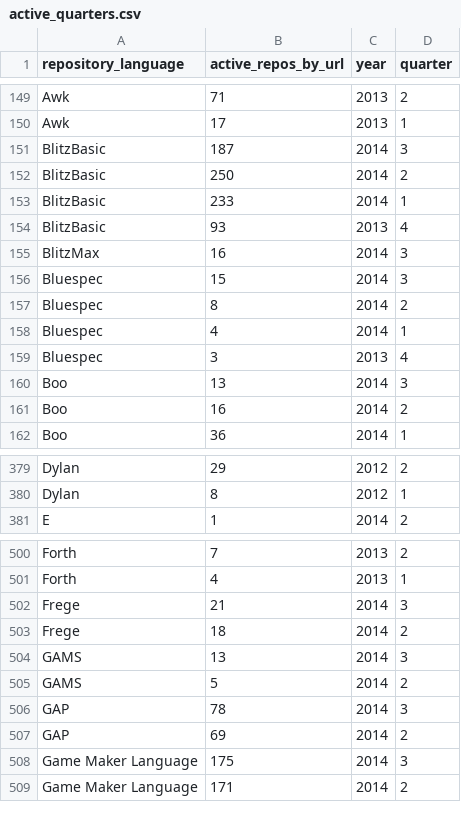
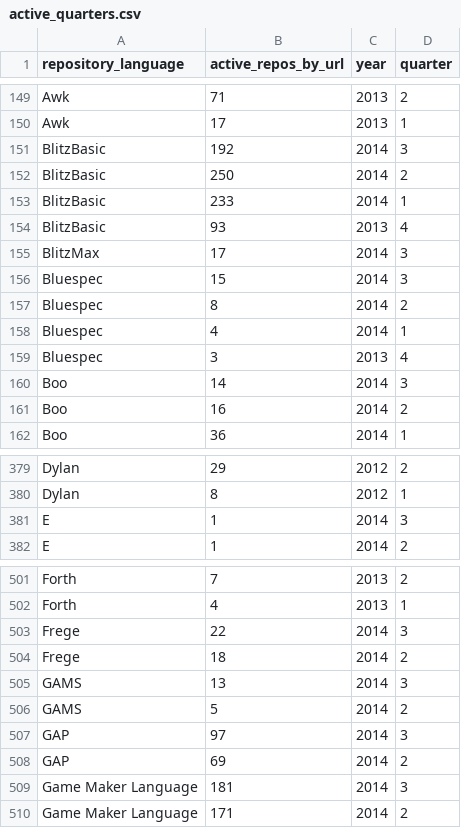
Before and after one commit to littleark/githut, a CSV file: server/exports/active_quarters.csv, drawn as a sheet; only a part is shown, gaps mark what is left out; the diff covers the shown part only.

Commit message:
minor fixes, updated quarters data

```diff
--- a/server/exports/active_quarters.csv
+++ b/server/exports/active_quarters.csv
@@ -150,3 +150,3 @@ Awk,71,2013,2
 Awk,17,2013,1
-BlitzBasic,187,2014,3
+BlitzBasic,192,2014,3
 BlitzBasic,250,2014,2
@@ -154,3 +154,3 @@ BlitzBasic,233,2014,1
 BlitzBasic,93,2013,4
-BlitzMax,16,2014,3
+BlitzMax,17,2014,3
 Bluespec,15,2014,3
@@ -159,3 +159,3 @@ Bluespec,4,2014,1
 Bluespec,3,2013,4
-Boo,13,2014,3
+Boo,14,2014,3
 Boo,16,2014,2
@@ -380,2 +380,3 @@ Dylan,29,2012,2
 Dylan,8,2012,1
+E,1,2014,3
 E,1,2014,2
@@ -501,3 +502,3 @@ Forth,7,2013,2
 Forth,4,2013,1
-Frege,21,2014,3
+Frege,22,2014,3
 Frege,18,2014,2
@@ -505,5 +506,5 @@ GAMS,13,2014,3
 GAMS,5,2014,2
-GAP,78,2014,3
+GAP,97,2014,3
 GAP,69,2014,2
-Game Maker Language,175,2014,3
+Game Maker Language,181,2014,3
 Game Maker Language,171,2014,2
```
Also changed, not shown: 113 edited cells elsewhere in this file, 4 other files.
